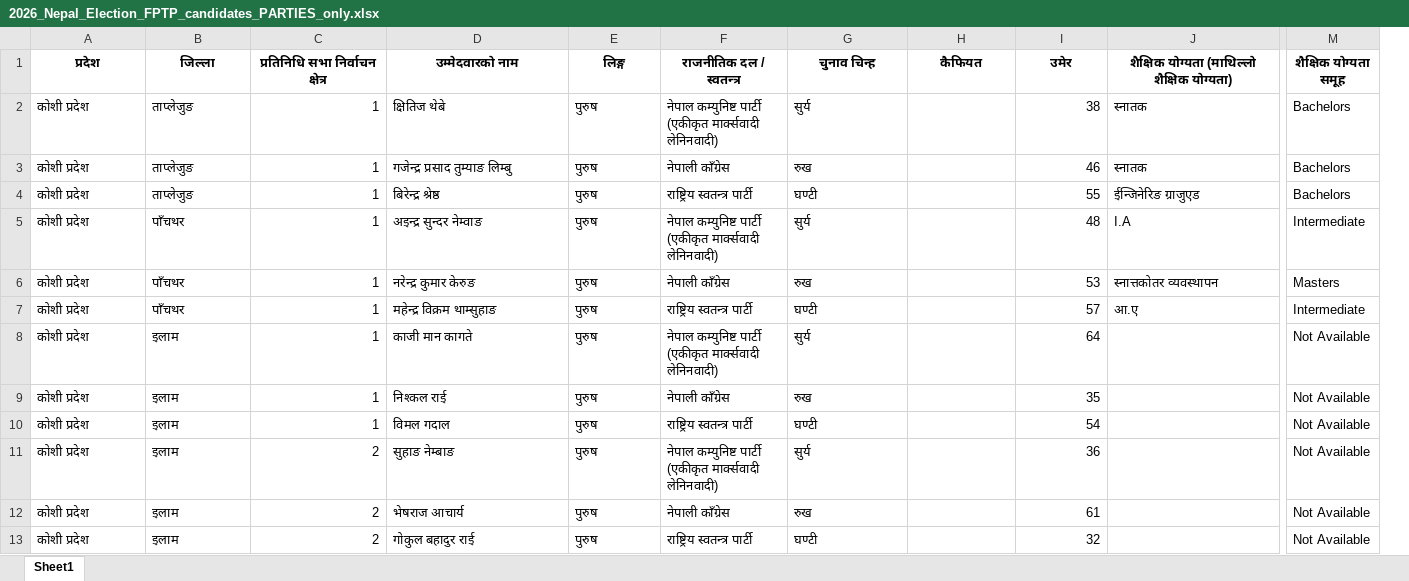
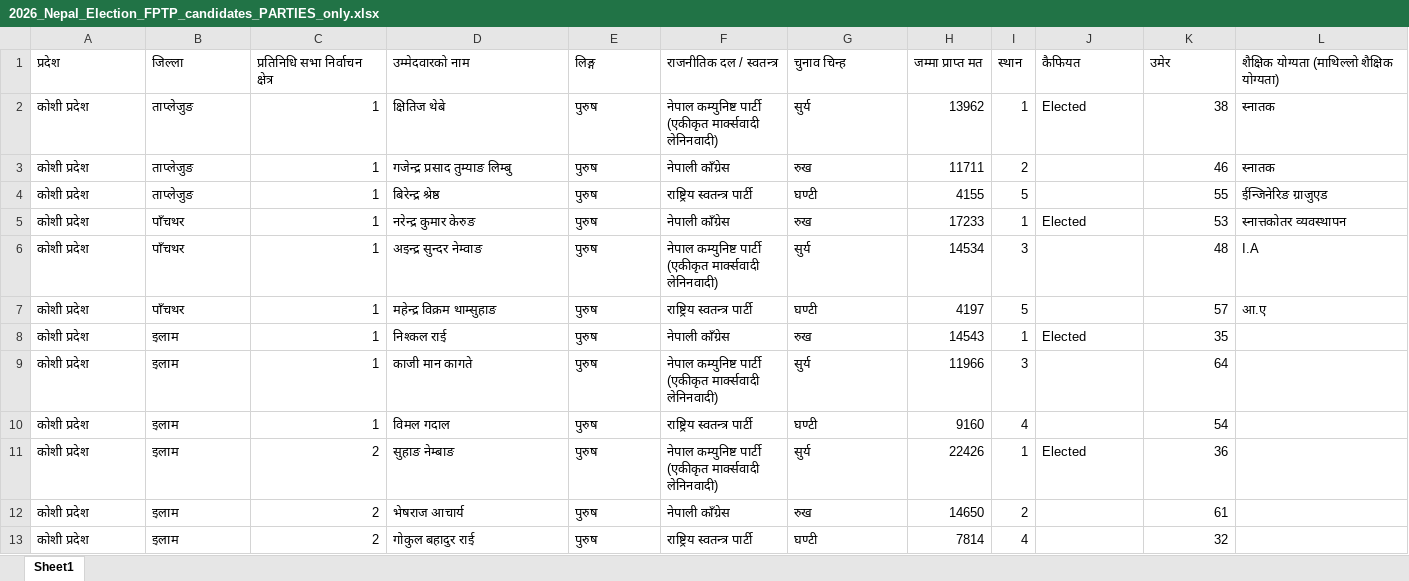
Before and after one commit to aashishpoudel/nepal-election, an Excel workbook: visuals/2026_Nepal_Election_FPTP_candidates_PARTIES_only.xlsx, sheet Sheet1, drawn as a sheet; only a part is shown, gaps mark what is left out; values as stored, in another font and other column widths than the file's, no borders; removed rows and columns are numbered as before the commit, all else as after; rows hold the shown columns only; the diff covers the shown part only; the diff names each change by its address in the sheet, - before the commit and + after, or states it on an @@ line.

Commit message:
nepal-election visuals

```diff
--- a/visuals/2026_Nepal_Election_FPTP_candidates_PARTIES_only.xlsx (sheet Sheet1)
+++ b/visuals/2026_Nepal_Election_FPTP_candidates_PARTIES_only.xlsx (sheet Sheet1)
+column H (जम्मा प्राप्त मत), rows 2-4: 13962 | 11711 | 4155; rows 6-7: 14534 | 4197; rows 9-13: 11966 | 9160 | 22426 | 14650 | 7814
+column I (स्थान), rows 2-4: 1 | 2 | 5; rows 6-7: 3 | 5; rows 9-13: 3 | 4 | 1 | 2 | 4
-column M (शैक्षिक योग्यता समूह), rows 2-5: Bachelors | Bachelors | Bachelors | Intermediate; rows 7-8: Intermediate | Not Available; rows 10-13: all Not Available
@@ A1:G1 bold: on → off, alignment: center → left @@
@@ J1:L1 bold: on → off, alignment: center → left @@
-J2 (कैफियत): (empty)
+J2 (कैफियत): Elected
+row 5: कोशी प्रदेश | पाँचथर | 1 | नरेन्द्र कुमार केरुङ | पुरुष | नेपाली काँग्रेस | रुख | 17233 | 1 | Elected | 53 | स्नात्तकोतर व्यवस्थापन
-row 6: कोशी प्रदेश | पाँचथर | 1 | नरेन्द्र कुमार केरुङ | पुरुष | नेपाली काँग्रेस | रुख |  | 53 | स्नात्तकोतर व्यवस्थापन | Masters
+row 8: कोशी प्रदेश | इलाम | 1 | निश्कल राई | पुरुष | नेपाली काँग्रेस | रुख | 14543 | 1 | Elected | 35
-row 9: कोशी प्रदेश | इलाम | 1 | निश्कल राई | पुरुष | नेपाली काँग्रेस | रुख |  | 35 |  | Not Available
-J11 (कैफियत): (empty)
+J11 (कैफियत): Elected
```
Also changed, not shown: 43 added rows, 44 removed rows, 91 moved rows, 691 edited cells and cell formats elsewhere in this sheet, 1 other file.
